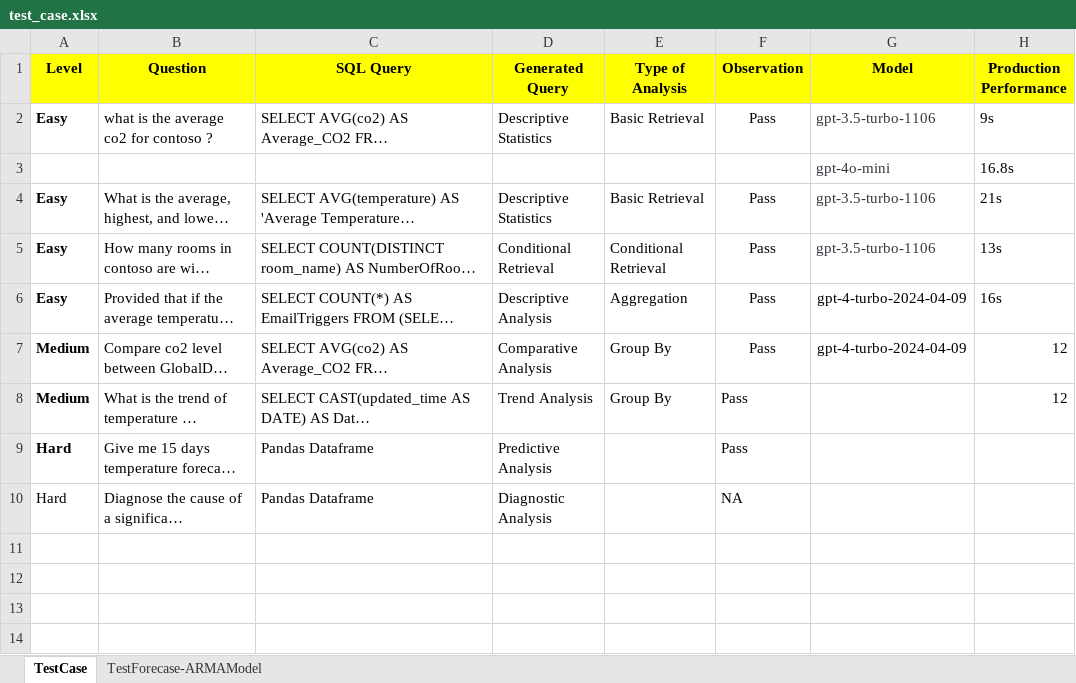
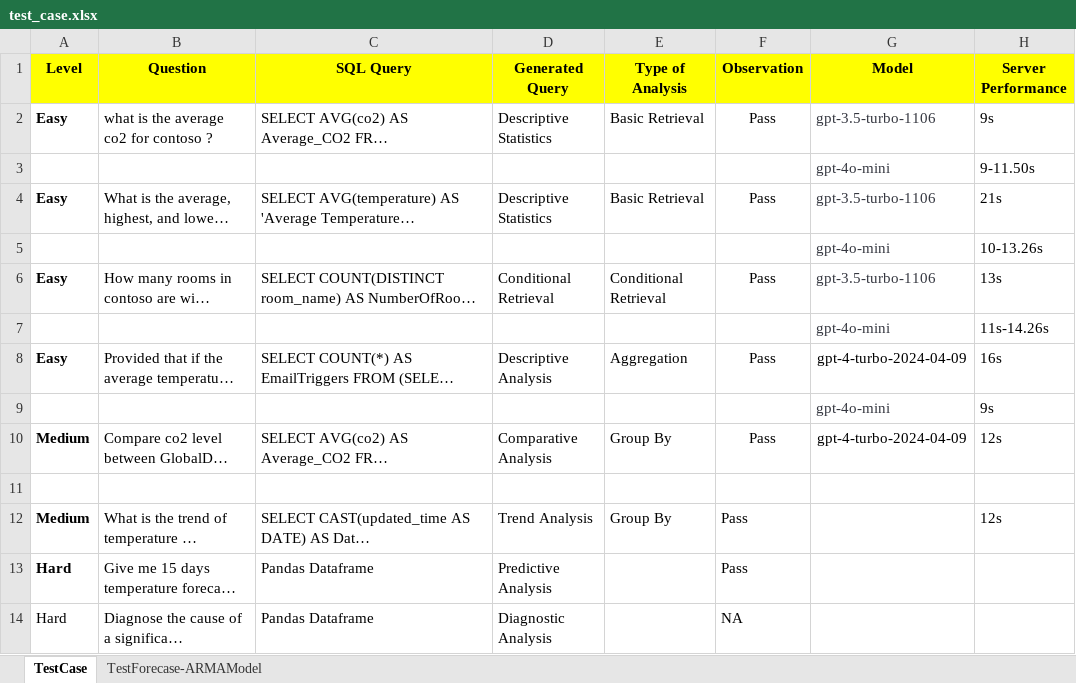
Before and after one commit to TQKNG/IntelligenceService, an Excel workbook: test_case.xlsx, sheet TestCase, drawn as a sheet; long unchanged cells end in …; values as stored, in another font and other column widths than the file's, no borders; table styles not drawn; addresses are those after the commit; the diff names each change by its address in the sheet, - before the commit and + after, or states it on an @@ line.

```diff
--- a/test_case.xlsx (sheet TestCase)
+++ b/test_case.xlsx (sheet TestCase)
-H1: Production Performance
+H1: Server Performance
-H3 (Server Performance): 16.8s
+H3 (Server Performance): 9-11.50s
+row 5:  |  |  |  |  |  | gpt-4o-mini | 10-13.26s
+row 7:  |  |  |  |  |  | gpt-4o-mini | 11s-14.26s
+row 9:  |  |  |  |  |  | gpt-4o-mini | 9s
-H10 (Server Performance): 12
+H10 (Server Performance): 12s
+row 11: (empty)
-H12 (Server Performance): 12
+H12 (Server Performance): 12s
```
Also changed, not shown: 1 other file.
